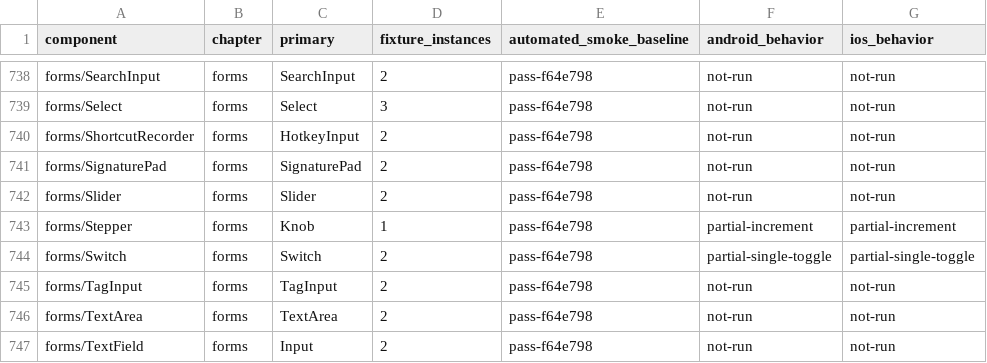
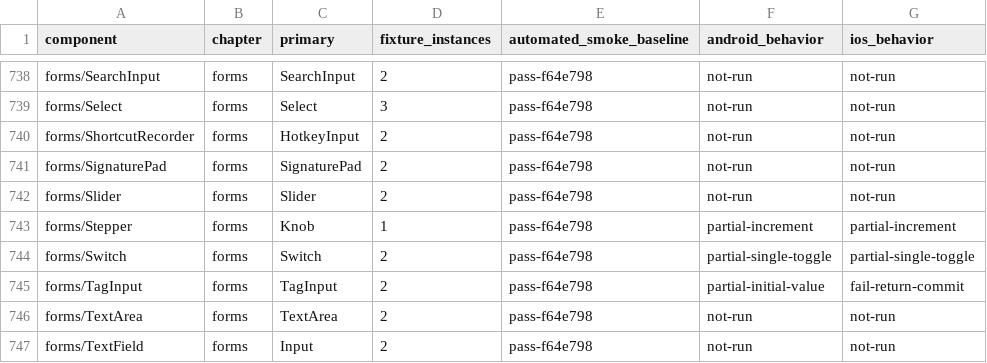
Before and after one commit to mrchypark/elysdui, a CSV file: adapters/gpui/MOBILE_CATALOGUE.csv, drawn as a sheet; only a part is shown, gaps mark what is left out.

Commit message:
Preserve tag values and show inline form errors

```diff
--- a/adapters/gpui/MOBILE_CATALOGUE.csv
+++ b/adapters/gpui/MOBILE_CATALOGUE.csv
@@ -744,3 +744,3 @@ forms/Stepper,forms,Knob,1,pass-f64e798,partial-increment,partial-increment
 forms/Switch,forms,Switch,2,pass-f64e798,partial-single-toggle,partial-single-toggle
-forms/TagInput,forms,TagInput,2,pass-f64e798,not-run,not-run
+forms/TagInput,forms,TagInput,2,pass-f64e798,partial-initial-value,fail-return-commit
 forms/TextArea,forms,TextArea,2,pass-f64e798,not-run,not-run
```
Also changed, not shown: 4 other files.
